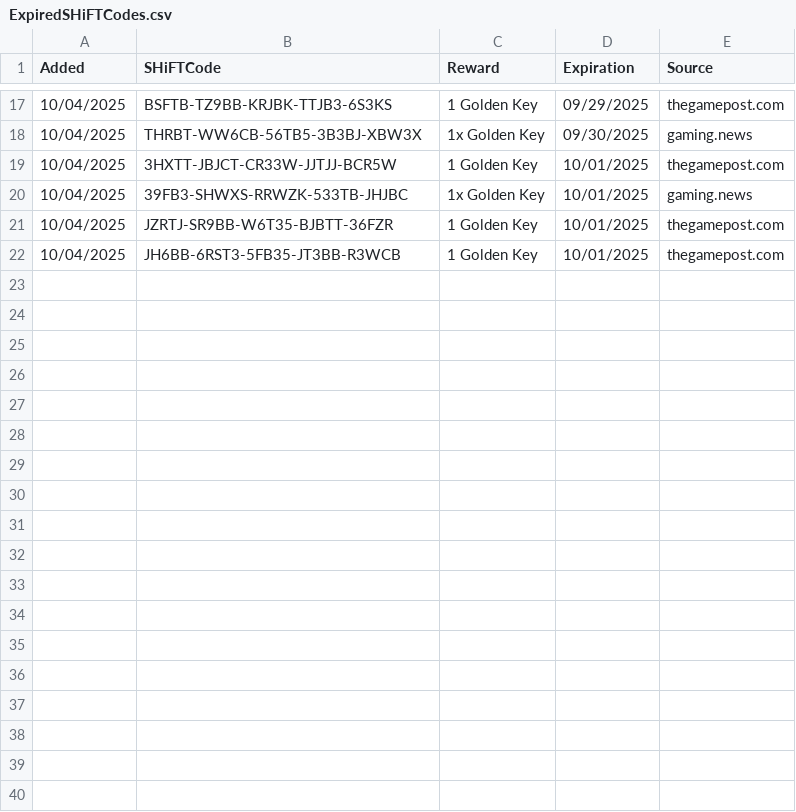
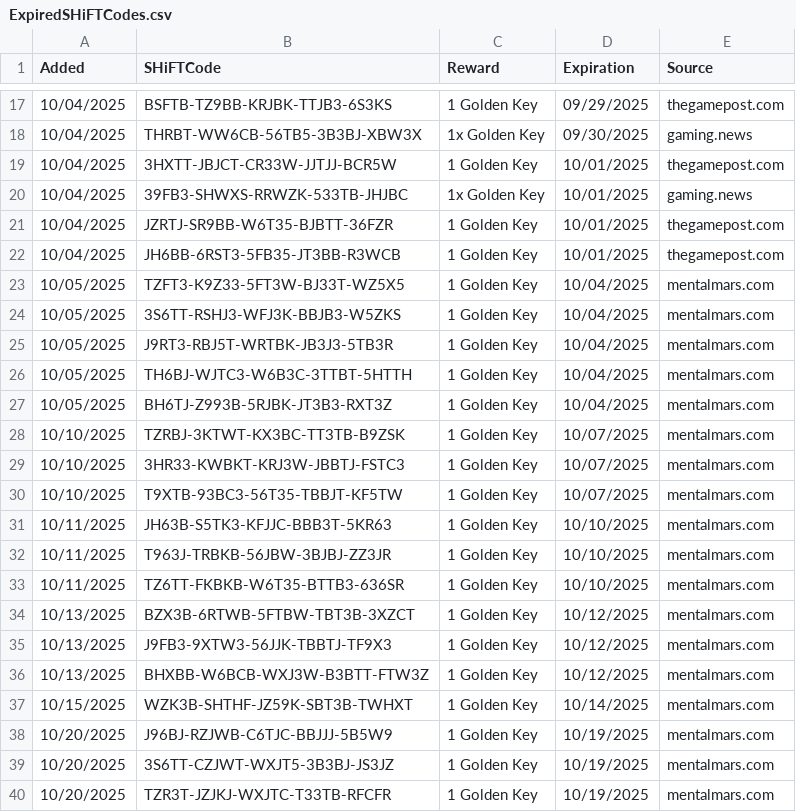
Before and after one commit to VinceCarbone/Borderlands4-SHiFTCodes, a CSV file: ExpiredSHiFTCodes.csv, drawn as a sheet; only a part is shown, gaps mark what is left out; the diff names each change by its address in the sheet, - before the commit and + after, or states it on an @@ line.

```diff
--- a/ExpiredSHiFTCodes.csv
+++ b/ExpiredSHiFTCodes.csv
+row 23: 10/05/2025 | TZFT3-K9Z33-5FT3W-BJ33T-WZ5X5 | 1 Golden Key | 10/04/2025 | mentalmars.com
+row 24: 10/05/2025 | 3S6TT-RSHJ3-WFJ3K-BBJB3-W5ZKS | 1 Golden Key | 10/04/2025 | mentalmars.com
+row 25: 10/05/2025 | J9RT3-RBJ5T-WRTBK-JB3J3-5TB3R | 1 Golden Key | 10/04/2025 | mentalmars.com
+row 26: 10/05/2025 | TH6BJ-WJTC3-W6B3C-3TTBT-5HTTH | 1 Golden Key | 10/04/2025 | mentalmars.com
+row 27: 10/05/2025 | BH6TJ-Z993B-5RJBK-JT3B3-RXT3Z | 1 Golden Key | 10/04/2025 | mentalmars.com
+row 28: 10/10/2025 | TZRBJ-3KTWT-KX3BC-TT3TB-B9ZSK | 1 Golden Key | 10/07/2025 | mentalmars.com
+row 29: 10/10/2025 | 3HR33-KWBKT-KRJ3W-JBBTJ-FSTC3 | 1 Golden Key | 10/07/2025 | mentalmars.com
+row 30: 10/10/2025 | T9XTB-93BC3-56T35-TBBJT-KF5TW | 1 Golden Key | 10/07/2025 | mentalmars.com
+row 31: 10/11/2025 | JH63B-S5TK3-KFJJC-BBB3T-5KR63 | 1 Golden Key | 10/10/2025 | mentalmars.com
+row 32: 10/11/2025 | T963J-TRBKB-56JBW-3BJBJ-ZZ3JR | 1 Golden Key | 10/10/2025 | mentalmars.com
+row 33: 10/11/2025 | TZ6TT-FKBKB-W6T35-BTTB3-636SR | 1 Golden Key | 10/10/2025 | mentalmars.com
+row 34: 10/13/2025 | BZX3B-6RTWB-5FTBW-TBT3B-3XZCT | 1 Golden Key | 10/12/2025 | mentalmars.com
+row 35: 10/13/2025 | J9FB3-9XTW3-56JJK-TBBTJ-TF9X3 | 1 Golden Key | 10/12/2025 | mentalmars.com
+row 36: 10/13/2025 | BHXBB-W6BCB-WXJ3W-B3BTT-FTW3Z | 1 Golden Key | 10/12/2025 | mentalmars.com
+row 37: 10/15/2025 | WZK3B-SHTHF-JZ59K-SBT3B-TWHXT | 1 Golden Key | 10/14/2025 | mentalmars.com
+row 38: 10/20/2025 | J96BJ-RZJWB-C6TJC-BBJJJ-5B5W9 | 1 Golden Key | 10/19/2025 | mentalmars.com
+row 39: 10/20/2025 | 3S6TT-CZJWT-WXJT5-3B3BJ-JS3JZ | 1 Golden Key | 10/19/2025 | mentalmars.com
+row 40: 10/20/2025 | TZR3T-JZJKJ-WXJTC-T33TB-RFCFR | 1 Golden Key | 10/19/2025 | mentalmars.com
```
Also changed, not shown: Borderlands4 SHiFT Codes.csv, 1 other file.
